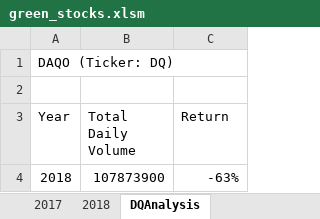
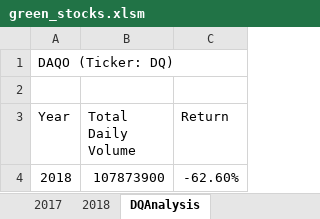
Before and after one commit to ljlodl5/Stock-Analysis, an Excel workbook: green_stocks.xlsm, sheet DQAnalysis, drawn as a sheet; values as stored, in another font and other column widths than the file's, no borders; charts and pictures not drawn; the diff names each change by its address in the sheet, - before the commit and + after, or states it on an @@ line.

```diff
--- a/green_stocks.xlsm (sheet DQAnalysis)
+++ b/green_stocks.xlsm (sheet DQAnalysis)
-C4 (Return): -63%
+C4 (Return): -62.60%
```
Also changed, not shown: sheet All Stocks Analysis, charts or pictures.
